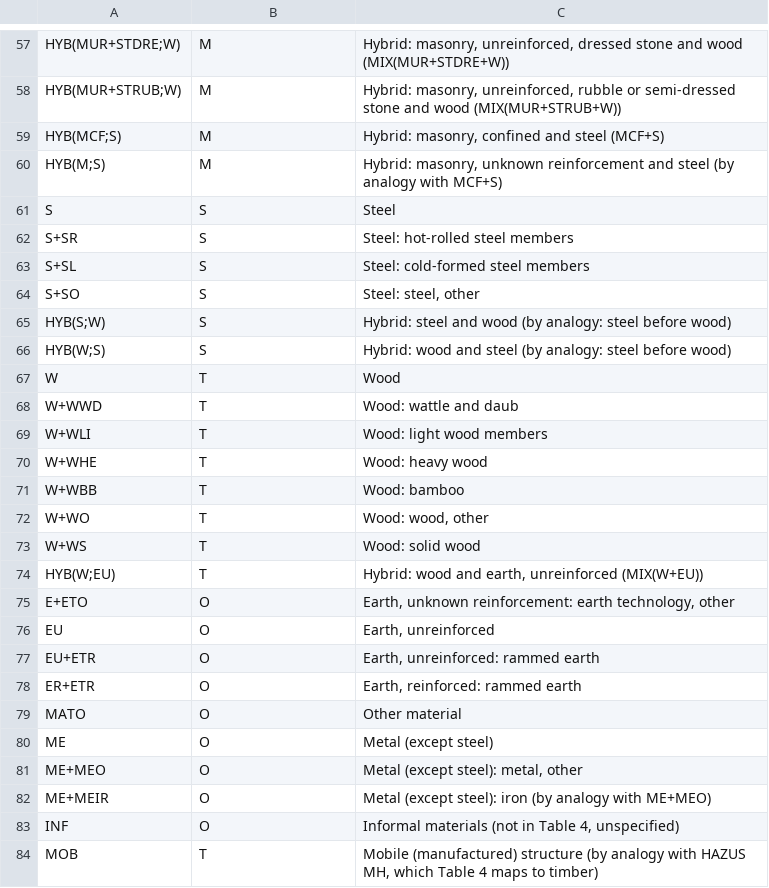
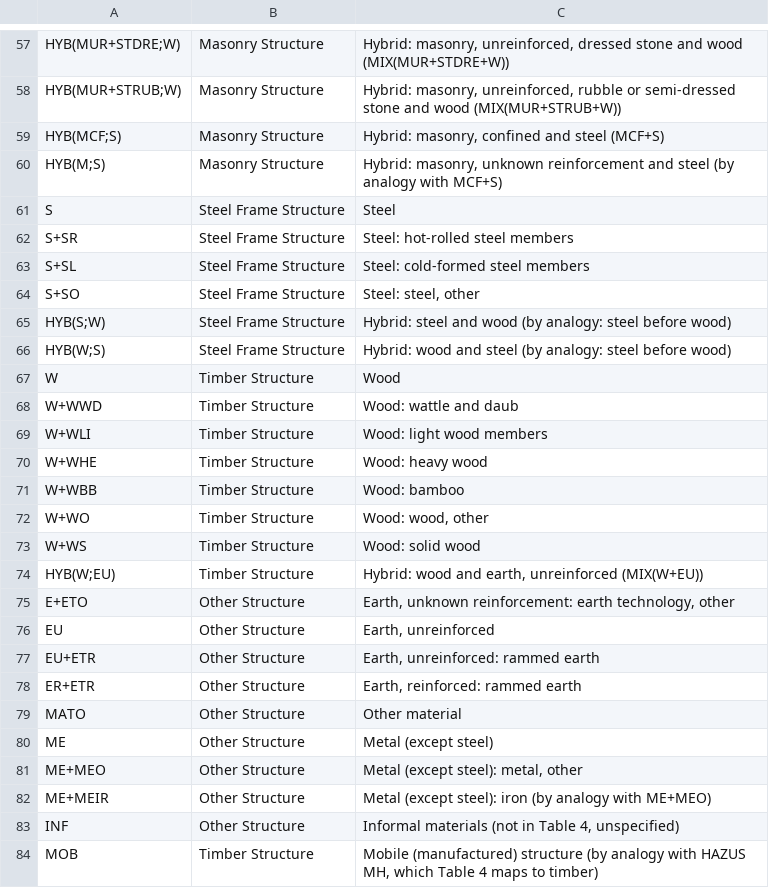
Before and after one commit to pik-piam/mrmfa, a CSV file: inst/extdata/sectoral/CeBuildingStructureMapping.csv, drawn as a sheet; only a part is shown, gaps mark what is left out; the diff covers the shown part only; the diff names each change by its address in the sheet, - before the commit and + after, or states it on an @@ line.

```diff
--- a/inst/extdata/sectoral/CeBuildingStructureMapping.csv
+++ b/inst/extdata/sectoral/CeBuildingStructureMapping.csv
-B57:B60: M
+B57:B60: Masonry Structure
-B61:B66: S
+B61:B66: Steel Frame Structure
-B67:B74: T
+B67:B74: Timber Structure
-B75:B83: O
+B75:B83: Other Structure
-B84: T
+B84: Timber Structure
```
Also changed, not shown: 52 edited cells elsewhere in this file, 11 other files.
